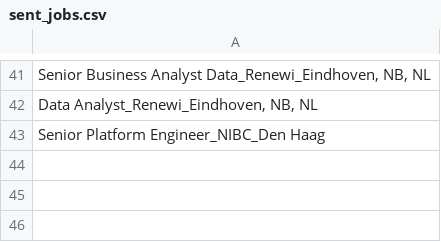
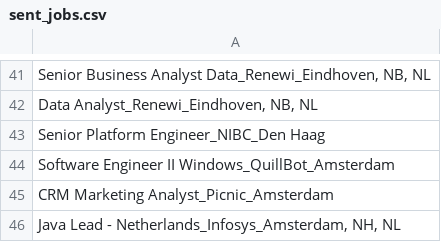
Before and after one commit to mcnakhaee/jobzoeker, a CSV file: sent_jobs.csv, drawn as a sheet; only a part is shown, gaps mark what is left out; the diff names each change by its address in the sheet, - before the commit and + after, or states it on an @@ line.

```diff
--- a/sent_jobs.csv
+++ b/sent_jobs.csv
+row 44: Software Engineer II Windows_QuillBot_Amsterdam
+row 45: CRM Marketing Analyst_Picnic_Amsterdam
+row 46: Java Lead - Netherlands_Infosys_Amsterdam, NH, NL
```
Also changed, not shown: 2 other files.
